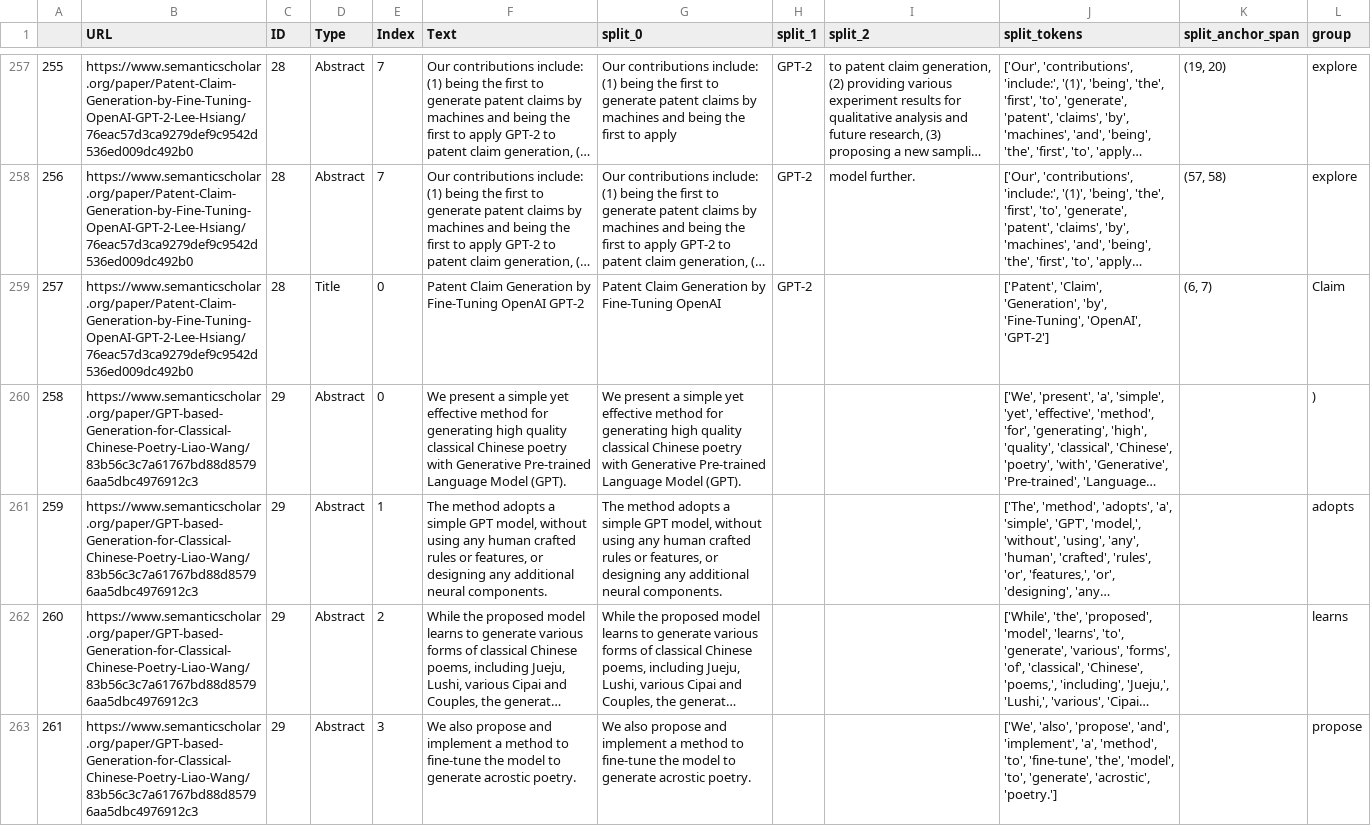
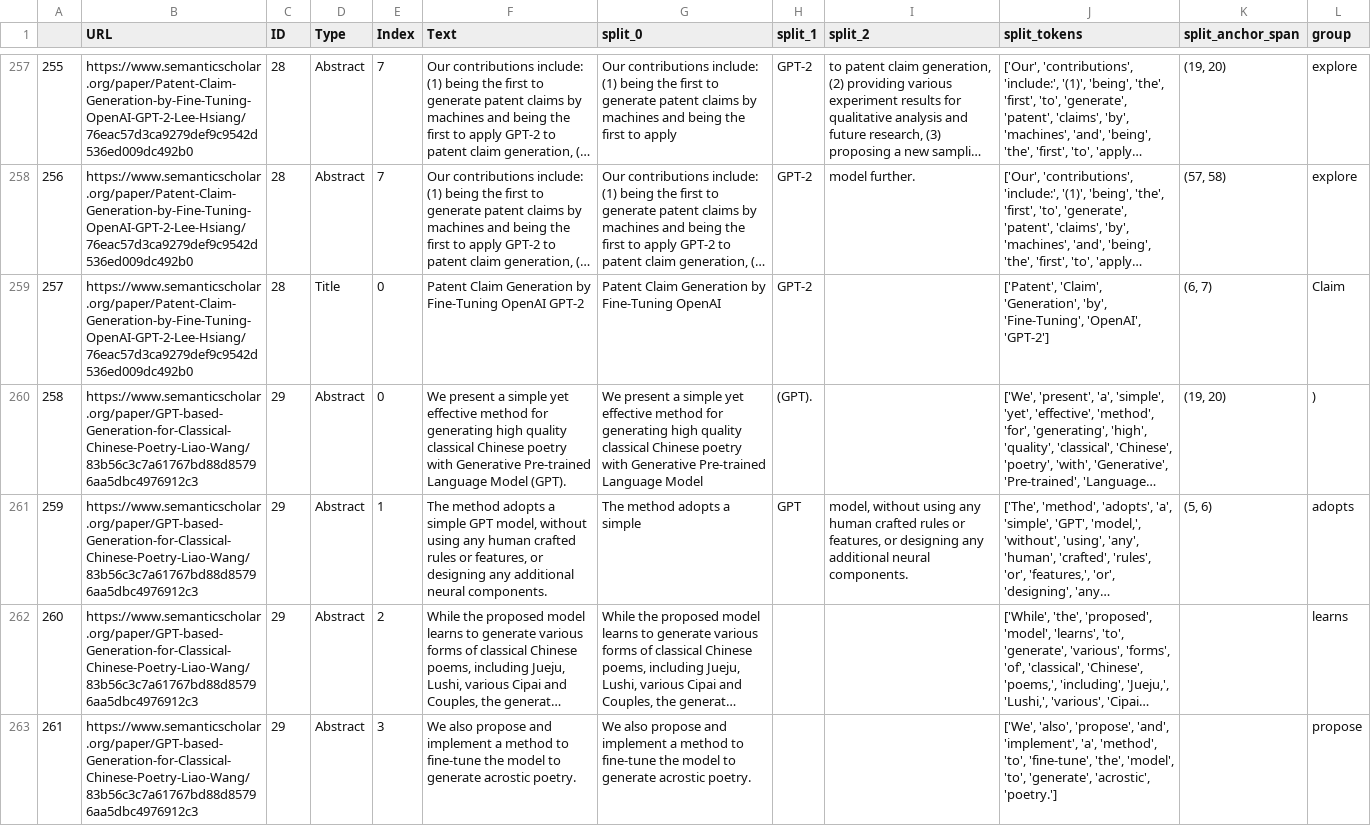
Before and after one commit to cephcyn/alignpaper, a CSV file: outputs/GPT-2/whitespace_mainverb.csv, drawn as a sheet; only a part is shown, gaps mark what is left out; long unchanged cells end in …; the diff covers the shown part only; the diff names each change by its address in the sheet, - before the commit and + after, or states it on an @@ line.

```diff
--- a/outputs/GPT-2/whitespace_mainverb.csv
+++ b/outputs/GPT-2/whitespace_mainverb.csv
-G260 (split_0): …Language Model (GPT).
+G260 (split_0): …Language Model
-H260 (split_1): (empty)
+H260 (split_1): (GPT).
-K260 (split_anchor_span): (empty)
+K260 (split_anchor_span): (19, 20)
-G261 (split_0): …a simple GPT model, without using any human crafted rules or features, or designing any additional neural components.
+G261 (split_0): …a simple
-H261 (split_1): (empty)
+H261 (split_1): GPT
-I261 (split_2): (empty)
+I261 (split_2): model, without using any human crafted rules or features, or designing any additional neural components.
-K261 (split_anchor_span): (empty)
+K261 (split_anchor_span): (5, 6)
```
Also changed, not shown: 1 added row, 88 edited cells and row numbers in column A elsewhere in this file, outputs/GPT-2/whitespace_anchorpos.csv, outputs/GPT-2/whitespace_firstverb.csv, 7 other files.
